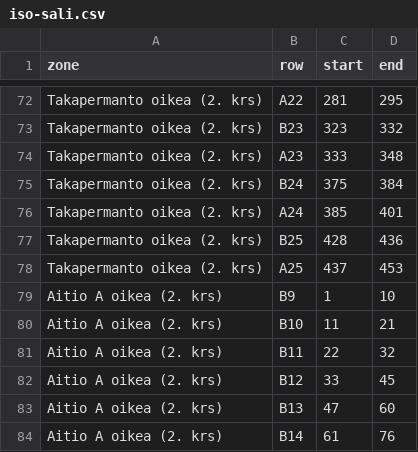
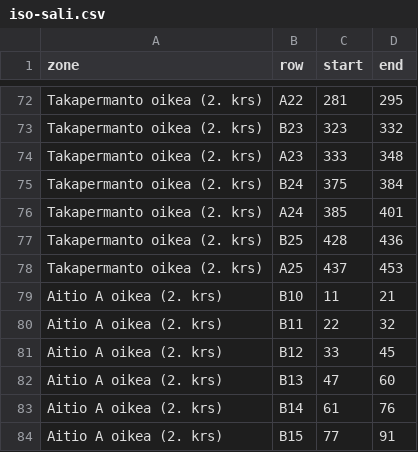
Before and after one commit to con2/kompassi, a CSV file: programme/models/paikkala_data/tampere-talo/iso-sali.csv, drawn as a sheet; only a part is shown, gaps mark what is left out; the shorter side is filled out with more unchanged rows; the diff names each change by its address in the sheet, - before the commit and + after, or states it on an @@ line.

Commit message:
Update iso-sali.csv
Reserve A9 (aitio 1) for customers with disabilities

```diff
--- a/programme/models/paikkala_data/tampere-talo/iso-sali.csv
+++ b/programme/models/paikkala_data/tampere-talo/iso-sali.csv
-row 79: Aitio A oikea (2. krs) | B9 | 1 | 10
```
